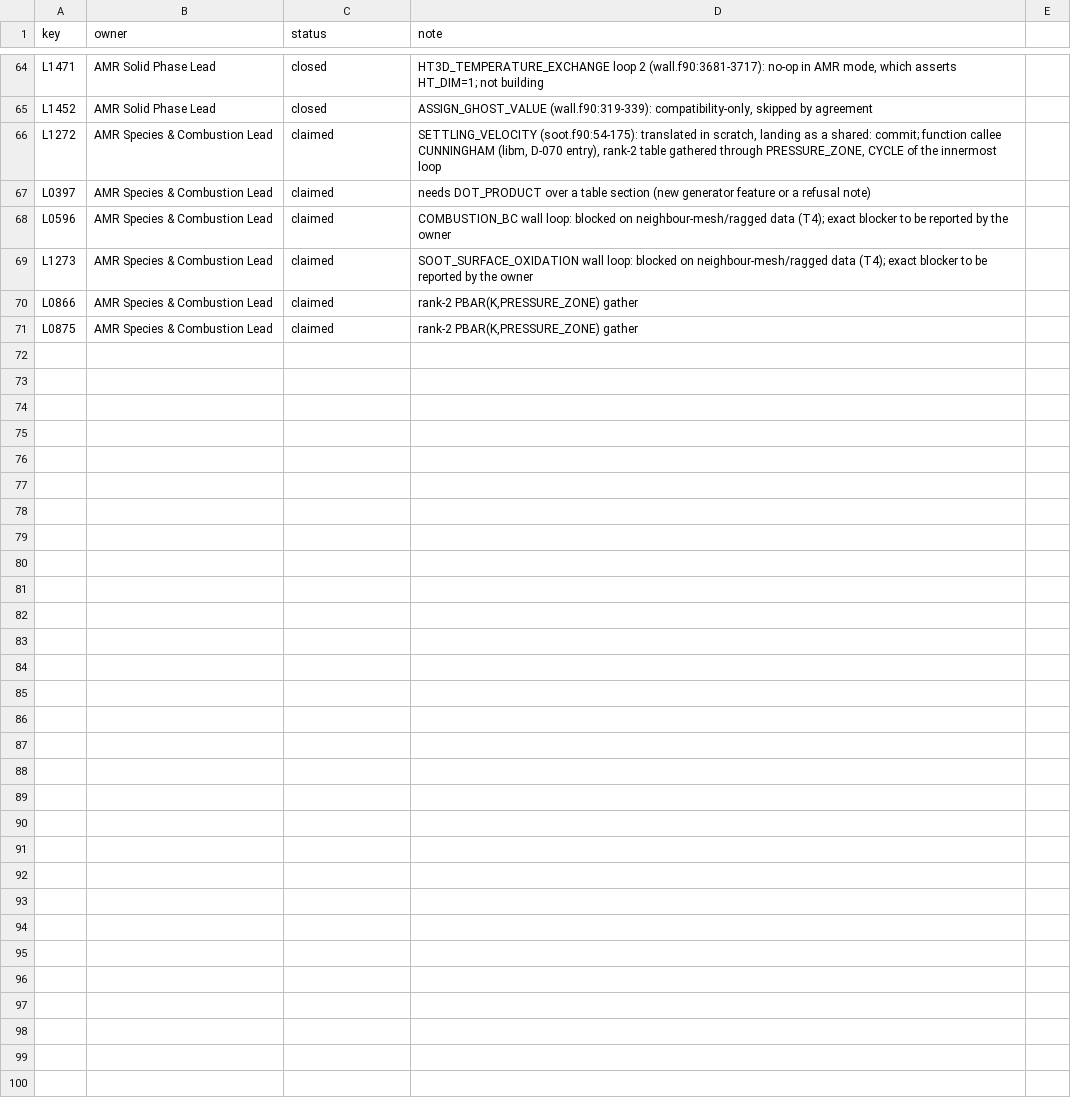
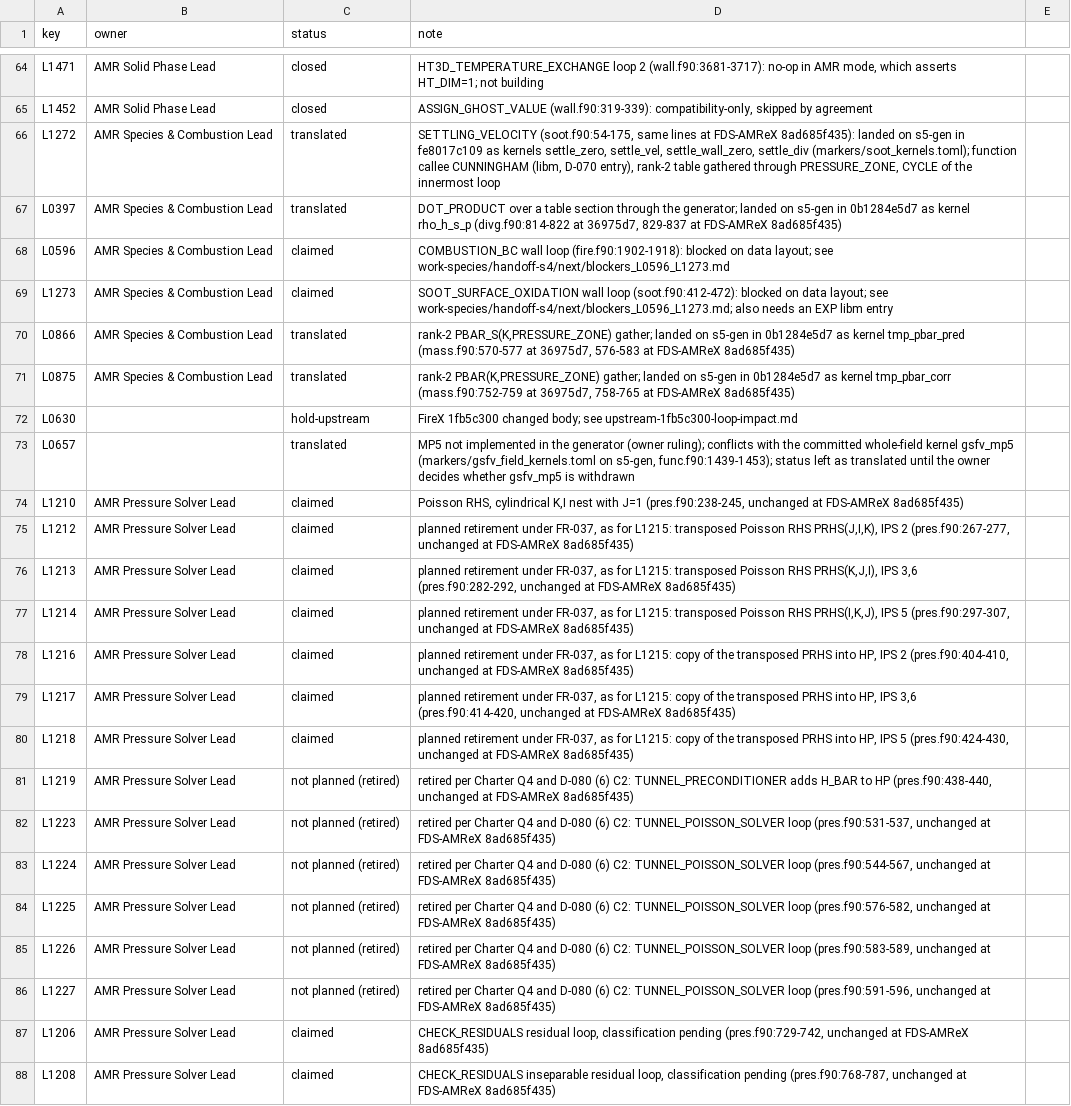
Before and after one commit to marcosvanella/fds, a CSV file: Manuals/FDS_AMReX_Design/amrex/loop_claims.csv, drawn as a sheet; only a part is shown, gaps mark what is left out; the diff covers the shown part only.

Commit message:
Design docs: D-082, D-083, next-work r6

```diff
--- a/Manuals/FDS_AMReX_Design/amrex/loop_claims.csv
+++ b/Manuals/FDS_AMReX_Design/amrex/loop_claims.csv
@@ -65,7 +65,24 @@ L1471,AMR Solid Phase Lead,closed,"HT3D_TEMPERATURE_EXCHANGE loop 2 (wall.f90:36
 L1452,AMR Solid Phase Lead,closed,"ASSIGN_GHOST_VALUE (wall.f90:319-339): compatibility-only, skipped by agreement"
-L1272,AMR Species & Combustion Lead,claimed,"SETTLING_VELOCITY (soot.f90:54-175): translated in scratch, landing as a shared: commit; function callee CUNNINGHAM (libm, D-070 entry), rank-2 table gathered through PRESSURE_ZONE, CYCLE of the innermost loop"
-L0397,AMR Species & Combustion Lead,claimed,needs DOT_PRODUCT over a table section (new generator feature or a refusal note)
-L0596,AMR Species & Combustion Lead,claimed,COMBUSTION_BC wall loop: blocked on neighbour-mesh/ragged data (T4); exact blocker to be reported by the owner
-L1273,AMR Species & Combustion Lead,claimed,SOOT_SURFACE_OXIDATION wall loop: blocked on neighbour-mesh/ragged data (T4); exact blocker to be reported by the owner
-L0866,AMR Species & Combustion Lead,claimed,"rank-2 PBAR(K,PRESSURE_ZONE) gather"
-L0875,AMR Species & Combustion Lead,claimed,"rank-2 PBAR(K,PRESSURE_ZONE) gather"
+L1272,AMR Species & Combustion Lead,translated,"SETTLING_VELOCITY (soot.f90:54-175, same lines at FDS-AMReX 8ad685f435): landed on s5-gen in fe8017c109 as kernels settle_zero, settle_vel, settle_wall_zero, settle_div (markers/soot_kernels.toml); function callee CUNNINGHAM (libm, D-070 entry), rank-2 table gathered through PRESSURE_ZONE, CYCLE of the innermost loop"
+L0397,AMR Species & Combustion Lead,translated,"DOT_PRODUCT over a table section through the generator; landed on s5-gen in 0b1284e5d7 as kernel rho_h_s_p (divg.f90:814-822 at 36975d7, 829-837 at FDS-AMReX 8ad685f435)"
+L0596,AMR Species & Combustion Lead,claimed,COMBUSTION_BC wall loop (fire.f90:1902-1918): blocked on data layout; see work-species/handoff-s4/next/blockers_L0596_L1273.md
+L1273,AMR Species & Combustion Lead,claimed,SOOT_SURFACE_OXIDATION wall loop (soot.f90:412-472): blocked on data layout; see work-species/handoff-s4/next/blockers_L0596_L1273.md; also needs an EXP libm entry
+L0866,AMR Species & Combustion Lead,translated,"rank-2 PBAR_S(K,PRESSURE_ZONE) gather; landed on s5-gen in 0b1284e5d7 as kernel tmp_pbar_pred (mass.f90:570-577 at 36975d7, 576-583 at FDS-AMReX 8ad685f435)"
+L0875,AMR Species & Combustion Lead,translated,"rank-2 PBAR(K,PRESSURE_ZONE) gather; landed on s5-gen in 0b1284e5d7 as kernel tmp_pbar_corr (mass.f90:752-759 at 36975d7, 758-765 at FDS-AMReX 8ad685f435)"
+L0630,,hold-upstream,FireX 1fb5c300 changed body; see upstream-1fb5c300-loop-impact.md
+L0657,,translated,"MP5 not implemented in the generator (owner ruling); conflicts with the committed whole-field kernel gsfv_mp5 (markers/gsfv_field_kernels.toml on s5-gen, func.f90:1439-1453); status left as translated until the owner decides whether gsfv_mp5 is withdrawn"
+L1210,AMR Pressure Solver Lead,claimed,"Poisson RHS, cylindrical K,I nest with J=1 (pres.f90:238-245, unchanged at FDS-AMReX 8ad685f435)"
+L1212,AMR Pressure Solver Lead,claimed,"planned retirement under FR-037, as for L1215: transposed Poisson RHS PRHS(J,I,K), IPS 2 (pres.f90:267-277, unchanged at FDS-AMReX 8ad685f435)"
+L1213,AMR Pressure Solver Lead,claimed,"planned retirement under FR-037, as for L1215: transposed Poisson RHS PRHS(K,J,I), IPS 3,6 (pres.f90:282-292, unchanged at FDS-AMReX 8ad685f435)"
+L1214,AMR Pressure Solver Lead,claimed,"planned retirement under FR-037, as for L1215: transposed Poisson RHS PRHS(I,K,J), IPS 5 (pres.f90:297-307, unchanged at FDS-AMReX 8ad685f435)"
+L1216,AMR Pressure Solver Lead,claimed,"planned retirement under FR-037, as for L1215: copy of the transposed PRHS into HP, IPS 2 (pres.f90:404-410, unchanged at FDS-AMReX 8ad685f435)"
+L1217,AMR Pressure Solver Lead,claimed,"planned retirement under FR-037, as for L1215: copy of the transposed PRHS into HP, IPS 3,6 (pres.f90:414-420, unchanged at FDS-AMReX 8ad685f435)"
+L1218,AMR Pressure Solver Lead,claimed,"planned retirement under FR-037, as for L1215: copy of the transposed PRHS into HP, IPS 5 (pres.f90:424-430, unchanged at FDS-AMReX 8ad685f435)"
+L1219,AMR Pressure Solver Lead,not planned (retired),"retired per Charter Q4 and D-080 (6) C2: TUNNEL_PRECONDITIONER adds H_BAR to HP (pres.f90:438-440, unchanged at FDS-AMReX 8ad685f435)"
+L1223,AMR Pressure Solver Lead,not planned (retired),"retired per Charter Q4 and D-080 (6) C2: TUNNEL_POISSON_SOLVER loop (pres.f90:531-537, unchanged at FDS-AMReX 8ad685f435)"
+L1224,AMR Pressure Solver Lead,not planned (retired),"retired per Charter Q4 and D-080 (6) C2: TUNNEL_POISSON_SOLVER loop (pres.f90:544-567, unchanged at FDS-AMReX 8ad685f435)"
+L1225,AMR Pressure Solver Lead,not planned (retired),"retired per Charter Q4 and D-080 (6) C2: TUNNEL_POISSON_SOLVER loop (pres.f90:576-582, unchanged at FDS-AMReX 8ad685f435)"
+L1226,AMR Pressure Solver Lead,not planned (retired),"retired per Charter Q4 and D-080 (6) C2: TUNNEL_POISSON_SOLVER loop (pres.f90:583-589, unchanged at FDS-AMReX 8ad685f435)"
+L1227,AMR Pressure Solver Lead,not planned (retired),"retired per Charter Q4 and D-080 (6) C2: TUNNEL_POISSON_SOLVER loop (pres.f90:591-596, unchanged at FDS-AMReX 8ad685f435)"
+L1206,AMR Pressure Solver Lead,claimed,"CHECK_RESIDUALS residual loop, classification pending (pres.f90:729-742, unchanged at FDS-AMReX 8ad685f435)"
+L1208,AMR Pressure Solver Lead,claimed,"CHECK_RESIDUALS inseparable residual loop, classification pending (pres.f90:768-787, unchanged at FDS-AMReX 8ad685f435)"
```
Also changed, not shown: 10 edited cells elsewhere in this file, 10 other files.
